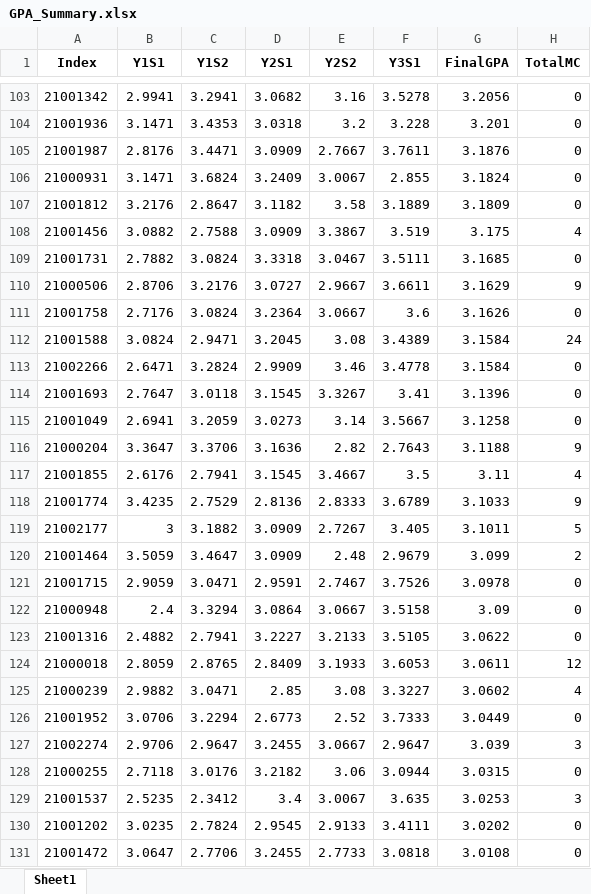
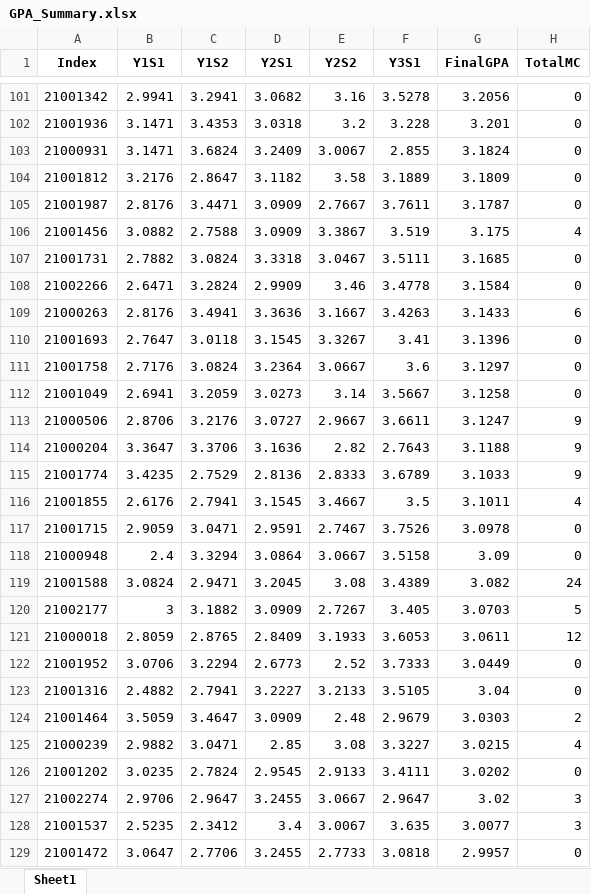
Before and after one commit to KasunUdaraWaththeHewa/Result-Analyser, an Excel workbook: data/summary/GPA_Summary.xlsx, sheet Sheet1, drawn as a sheet; only a part is shown, gaps mark what is left out; values as stored, in another font and other column widths than the file's, no borders; removed rows and columns are numbered as before the commit, all else as after; the diff covers the shown part only; the diff names each change by its address in the sheet, - before the commit and + after, or states it on an @@ line.

```diff
--- a/data/summary/GPA_Summary.xlsx (sheet Sheet1)
+++ b/data/summary/GPA_Summary.xlsx (sheet Sheet1)
-row 105: 21001987 | 2.8176 | 3.4471 | 3.0909 | 2.7667 | 3.7611 | 3.1876 | 0
+row 105: 21001987 | 2.8176 | 3.4471 | 3.0909 | 2.7667 | 3.7611 | 3.1787 | 0
-row 110: 21000506 | 2.8706 | 3.2176 | 3.0727 | 2.9667 | 3.6611 | 3.1629 | 9
-row 111: 21001758 | 2.7176 | 3.0824 | 3.2364 | 3.0667 | 3.6 | 3.1626 | 0
-row 112: 21001588 | 3.0824 | 2.9471 | 3.2045 | 3.08 | 3.4389 | 3.1584 | 24
+row 109: 21000263 | 2.8176 | 3.4941 | 3.3636 | 3.1667 | 3.4263 | 3.1433 | 6
+row 111: 21001758 | 2.7176 | 3.0824 | 3.2364 | 3.0667 | 3.6 | 3.1297 | 0
+row 113: 21000506 | 2.8706 | 3.2176 | 3.0727 | 2.9667 | 3.6611 | 3.1247 | 9
-row 117: 21001855 | 2.6176 | 2.7941 | 3.1545 | 3.4667 | 3.5 | 3.11 | 4
-row 119: 21002177 | 3 | 3.1882 | 3.0909 | 2.7267 | 3.405 | 3.1011 | 5
-row 120: 21001464 | 3.5059 | 3.4647 | 3.0909 | 2.48 | 2.9679 | 3.099 | 2
+row 116: 21001855 | 2.6176 | 2.7941 | 3.1545 | 3.4667 | 3.5 | 3.1011 | 4
-row 123: 21001316 | 2.4882 | 2.7941 | 3.2227 | 3.2133 | 3.5105 | 3.0622 | 0
+row 119: 21001588 | 3.0824 | 2.9471 | 3.2045 | 3.08 | 3.4389 | 3.082 | 24
+row 120: 21002177 | 3 | 3.1882 | 3.0909 | 2.7267 | 3.405 | 3.0703 | 5
-row 125: 21000239 | 2.9882 | 3.0471 | 2.85 | 3.08 | 3.3227 | 3.0602 | 4
-row 127: 21002274 | 2.9706 | 2.9647 | 3.2455 | 3.0667 | 2.9647 | 3.039 | 3
-row 128: 21000255 | 2.7118 | 3.0176 | 3.2182 | 3.06 | 3.0944 | 3.0315 | 0
-row 129: 21001537 | 2.5235 | 2.3412 | 3.4 | 3.0067 | 3.635 | 3.0253 | 3
+row 123: 21001316 | 2.4882 | 2.7941 | 3.2227 | 3.2133 | 3.5105 | 3.04 | 0
+row 124: 21001464 | 3.5059 | 3.4647 | 3.0909 | 2.48 | 2.9679 | 3.0303 | 2
+row 125: 21000239 | 2.9882 | 3.0471 | 2.85 | 3.08 | 3.3227 | 3.0215 | 4
+row 127: 21002274 | 2.9706 | 2.9647 | 3.2455 | 3.0667 | 2.9647 | 3.02 | 3
+row 128: 21001537 | 2.5235 | 2.3412 | 3.4 | 3.0067 | 3.635 | 3.0077 | 3
-G129 (FinalGPA): 3.0108
+G129 (FinalGPA): 2.9957
```
Also changed, not shown: 52 added rows, 52 removed rows and 16 edited cells elsewhere in this sheet, 1 other file.
